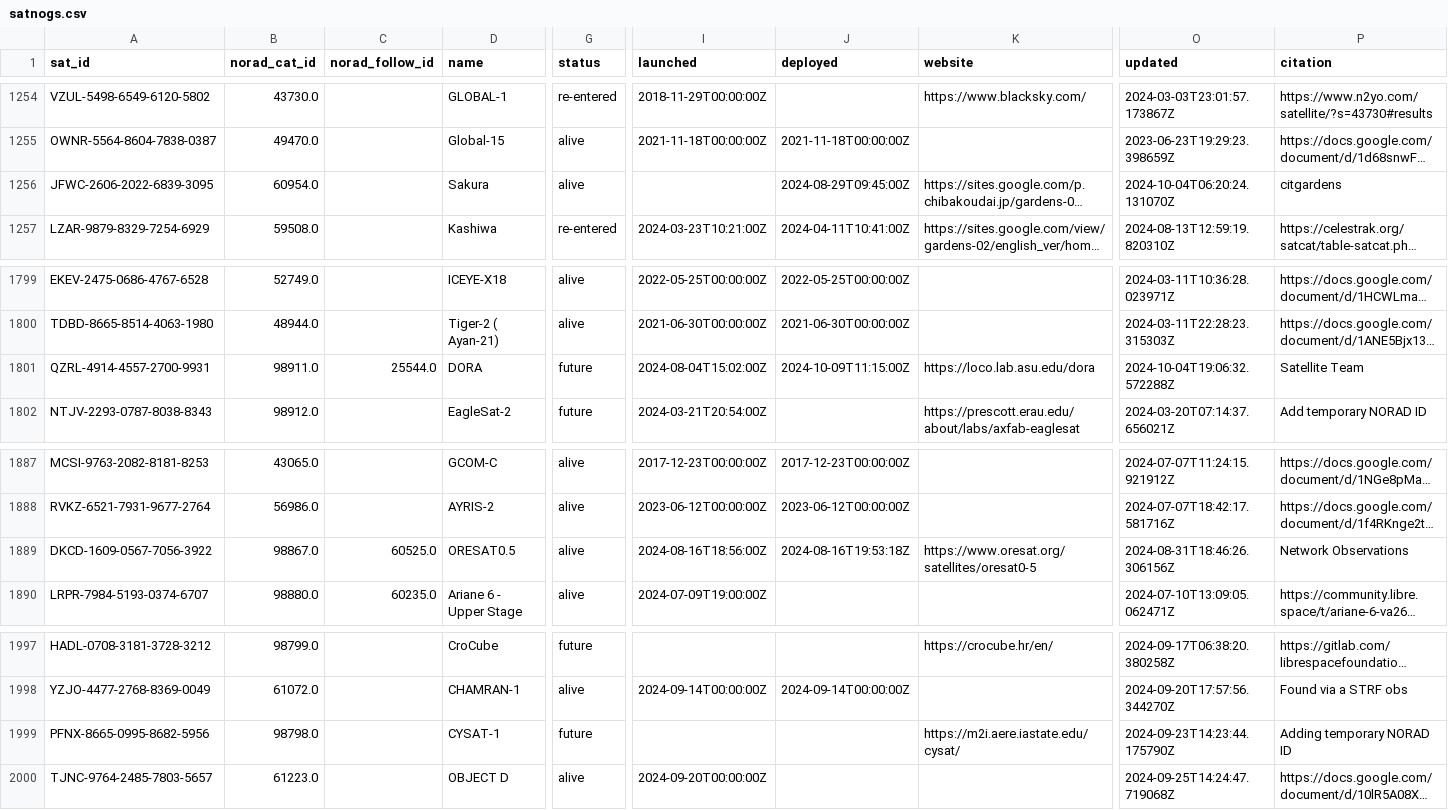
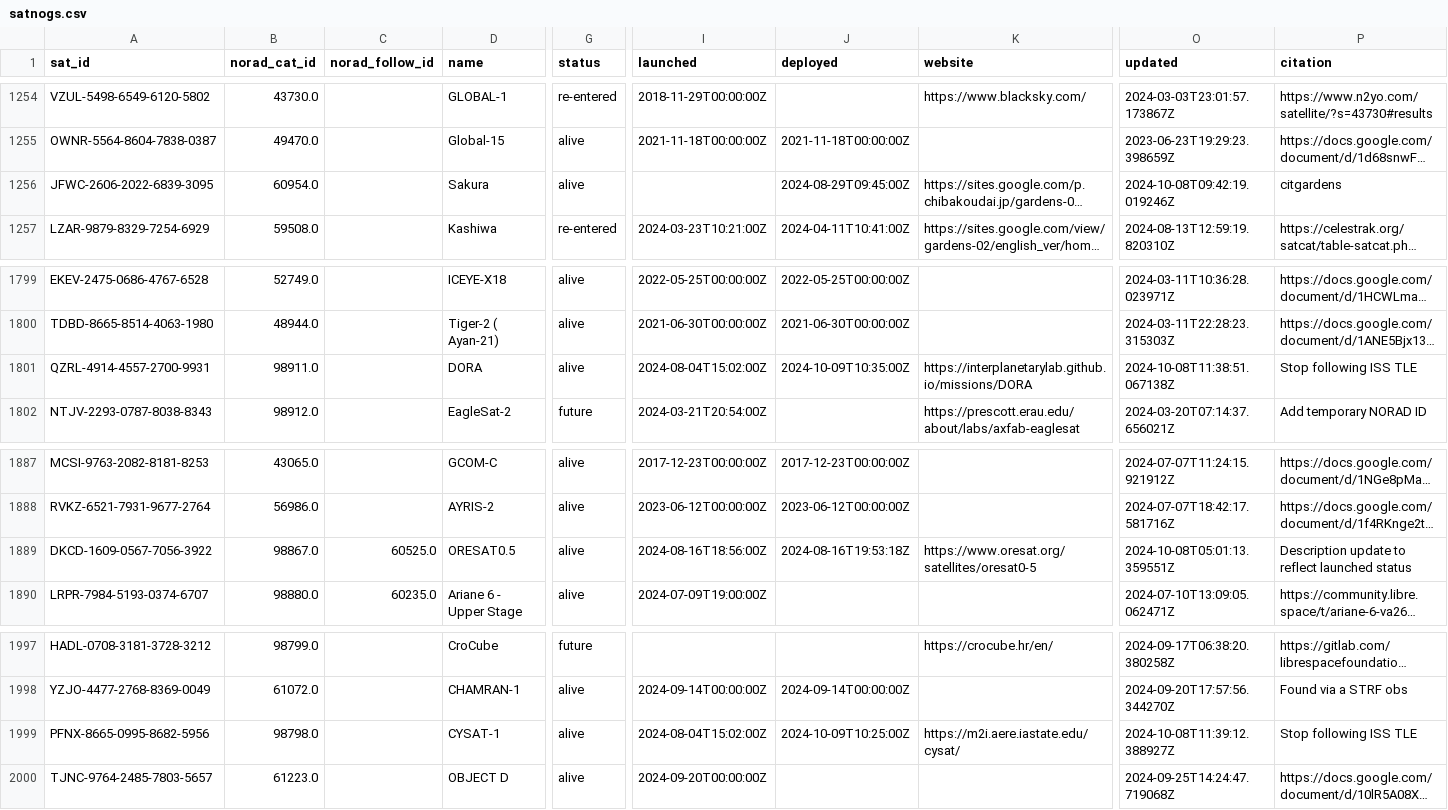
Before and after one commit to muzihuaner/amateur-satellite-database, a CSV file: data/satnogs.csv, drawn as a sheet; only a part is shown, gaps mark what is left out; long unchanged cells end in …; the diff names each change by its address in the sheet, - before the commit and + after, or states it on an @@ line.

```diff
--- a/data/satnogs.csv
+++ b/data/satnogs.csv
-O1256 (updated): 2024-10-04T06:20:24.131070Z
+O1256 (updated): 2024-10-08T09:42:19.019246Z
-C1801 (norad_follow_id): 25544.0
+C1801 (norad_follow_id): (empty)
-G1801 (status): future
+G1801 (status): alive
-J1801 (deployed): 2024-10-09T11:15:00Z
+J1801 (deployed): 2024-10-09T10:35:00Z
-K1801 (website): https://loco.lab.asu.edu/dora
+K1801 (website): https://interplanetarylab.github.io/missions/DORA
-O1801 (updated): 2024-10-04T19:06:32.572288Z
+O1801 (updated): 2024-10-08T11:38:51.067138Z
-P1801 (citation): Satellite Team
+P1801 (citation): Stop following ISS TLE
-O1889 (updated): 2024-08-31T18:46:26.306156Z
+O1889 (updated): 2024-10-08T05:01:13.359551Z
-P1889 (citation): Network Observations
+P1889 (citation): Description update to reflect launched status
-G1999 (status): future
+G1999 (status): alive
-I1999 (launched): (empty)
+I1999 (launched): 2024-08-04T15:02:00Z
-J1999 (deployed): (empty)
+J1999 (deployed): 2024-10-09T10:25:00Z
-O1999 (updated): 2024-09-23T14:23:44.175790Z
+O1999 (updated): 2024-10-08T11:39:12.388927Z
-P1999 (citation): Adding temporary NORAD ID
+P1999 (citation): Stop following ISS TLE
```
Also changed, not shown: 1 other file.
